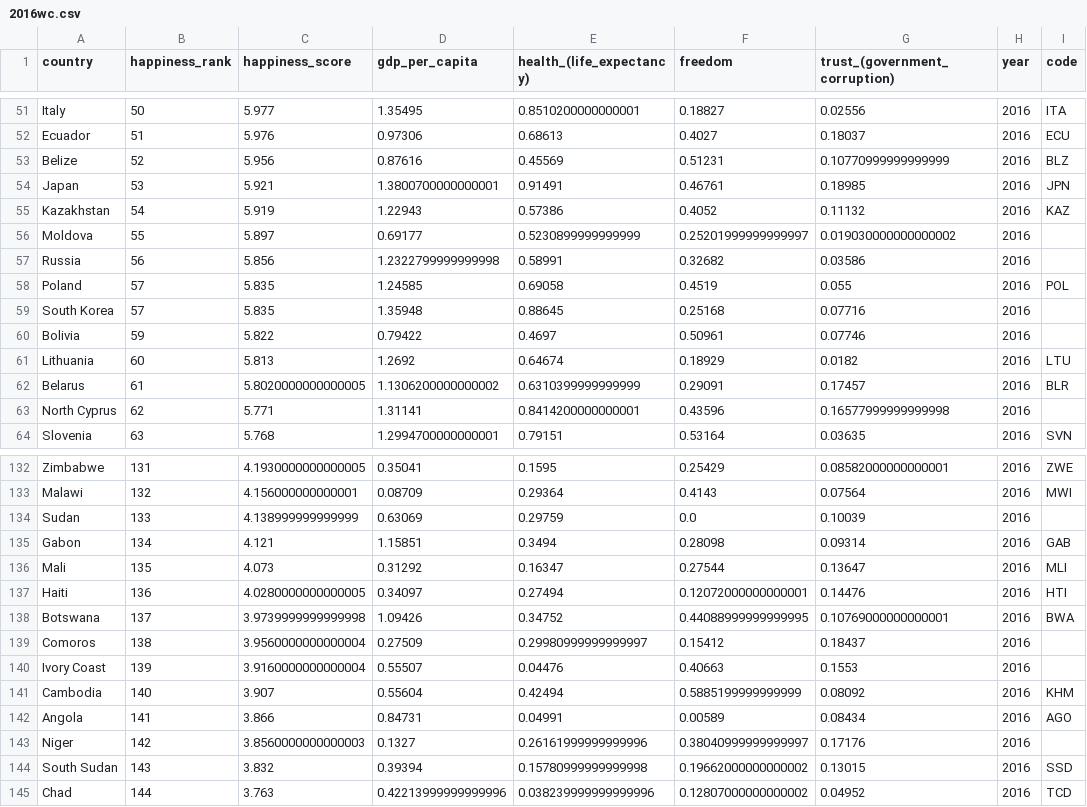
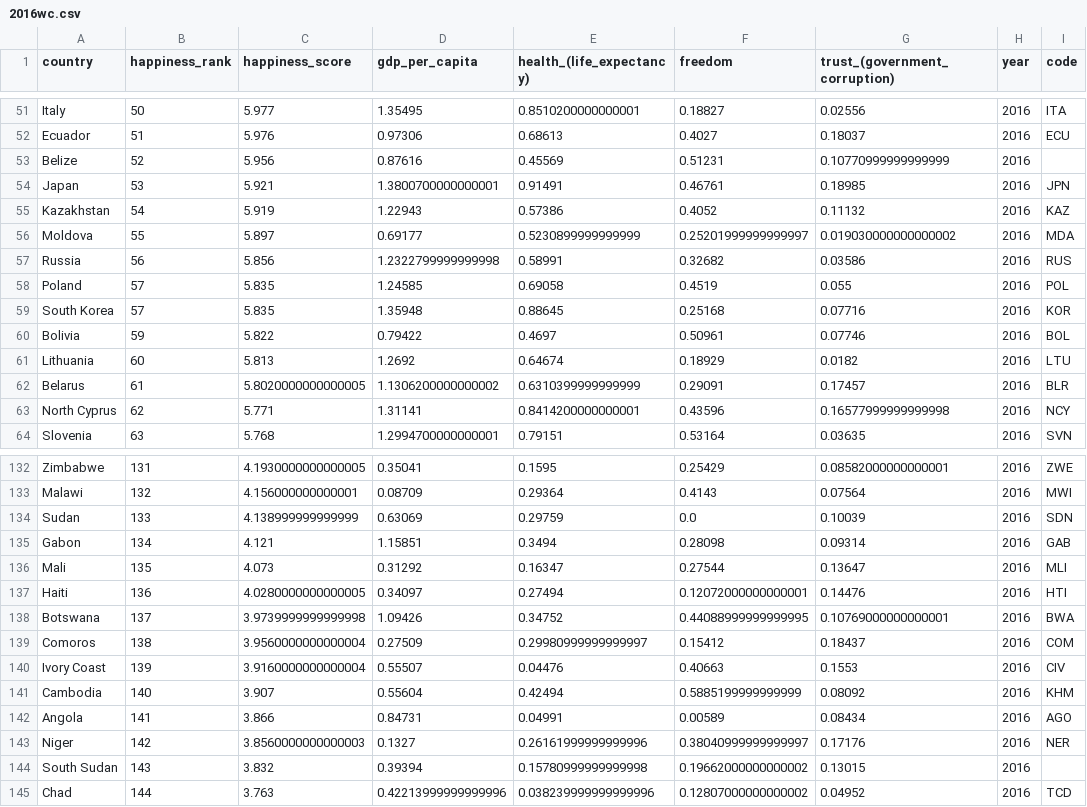
Before and after one commit to scottcm73/world_happiness, a CSV file: resources/2016wc.csv, drawn as a sheet; only a part is shown, gaps mark what is left out; the diff covers the shown part only.

```diff
--- a/resources/2016wc.csv
+++ b/resources/2016wc.csv
@@ -52,13 +52,13 @@ Italy,50,5.977,1.35495,0.8510200000000001,0.18827,0.02556,2016,ITA
 Ecuador,51,5.976,0.97306,0.68613,0.4027,0.18037,2016,ECU
-Belize,52,5.956,0.87616,0.45569,0.51231,0.10770999999999999,2016,BLZ
+Belize,52,5.956,0.87616,0.45569,0.51231,0.10770999999999999,2016,
 Japan,53,5.921,1.3800700000000001,0.91491,0.46761,0.18985,2016,JPN
 Kazakhstan,54,5.919,1.22943,0.57386,0.4052,0.11132,2016,KAZ
-Moldova,55,5.897,0.69177,0.5230899999999999,0.25201999999999997,0.019030000000000002,2016,
-Russia,56,5.856,1.2322799999999998,0.58991,0.32682,0.03586,2016,
+Moldova,55,5.897,0.69177,0.5230899999999999,0.25201999999999997,0.019030000000000002,2016,MDA
+Russia,56,5.856,1.2322799999999998,0.58991,0.32682,0.03586,2016,RUS
 Poland,57,5.835,1.24585,0.69058,0.4519,0.055,2016,POL
-South Korea,57,5.835,1.35948,0.88645,0.25168,0.07716,2016,
-Bolivia,59,5.822,0.79422,0.4697,0.50961,0.07746,2016,
+South Korea,57,5.835,1.35948,0.88645,0.25168,0.07716,2016,KOR
+Bolivia,59,5.822,0.79422,0.4697,0.50961,0.07746,2016,BOL
 Lithuania,60,5.813,1.2692,0.64674,0.18929,0.0182,2016,LTU
 Belarus,61,5.8020000000000005,1.1306200000000002,0.6310399999999999,0.29091,0.17457,2016,BLR
-North Cyprus,62,5.771,1.31141,0.8414200000000001,0.43596,0.16577999999999998,2016,
+North Cyprus,62,5.771,1.31141,0.8414200000000001,0.43596,0.16577999999999998,2016,NCY
 Slovenia,63,5.768,1.2994700000000001,0.79151,0.53164,0.03635,2016,SVN
@@ -133,3 +133,3 @@ Zimbabwe,131,4.1930000000000005,0.35041,0.1595,0.25429,0.08582000000000001,2016,
 Malawi,132,4.156000000000001,0.08709,0.29364,0.4143,0.07564,2016,MWI
-Sudan,133,4.138999999999999,0.63069,0.29759,0.0,0.10039,2016,
+Sudan,133,4.138999999999999,0.63069,0.29759,0.0,0.10039,2016,SDN
 Gabon,134,4.121,1.15851,0.3494,0.28098,0.09314,2016,GAB
@@ -138,8 +138,8 @@ Haiti,136,4.0280000000000005,0.34097,0.27494,0.12072000000000001,0.14476,2016,HT
 Botswana,137,3.9739999999999998,1.09426,0.34752,0.44088999999999995,0.10769000000000001,2016,BWA
-Comoros,138,3.9560000000000004,0.27509,0.29980999999999997,0.15412,0.18437,2016,
-Ivory Coast,139,3.9160000000000004,0.55507,0.04476,0.40663,0.1553,2016,
+Comoros,138,3.9560000000000004,0.27509,0.29980999999999997,0.15412,0.18437,2016,COM
+Ivory Coast,139,3.9160000000000004,0.55507,0.04476,0.40663,0.1553,2016,CIV
 Cambodia,140,3.907,0.55604,0.42494,0.5885199999999999,0.08092,2016,KHM
 Angola,141,3.866,0.84731,0.04991,0.00589,0.08434,2016,AGO
-Niger,142,3.8560000000000003,0.1327,0.26161999999999996,0.38040999999999997,0.17176,2016,
-South Sudan,143,3.832,0.39394,0.15780999999999998,0.19662000000000002,0.13015,2016,SSD
+Niger,142,3.8560000000000003,0.1327,0.26161999999999996,0.38040999999999997,0.17176,2016,NER
+South Sudan,143,3.832,0.39394,0.15780999999999998,0.19662000000000002,0.13015,2016,
 Chad,144,3.763,0.42213999999999996,0.038239999999999996,0.12807000000000002,0.04952,2016,TCD
```
Also changed, not shown: 22 edited cells elsewhere in this file, resources/2015wc.csv, resources/2016.csv, 8 other files.
